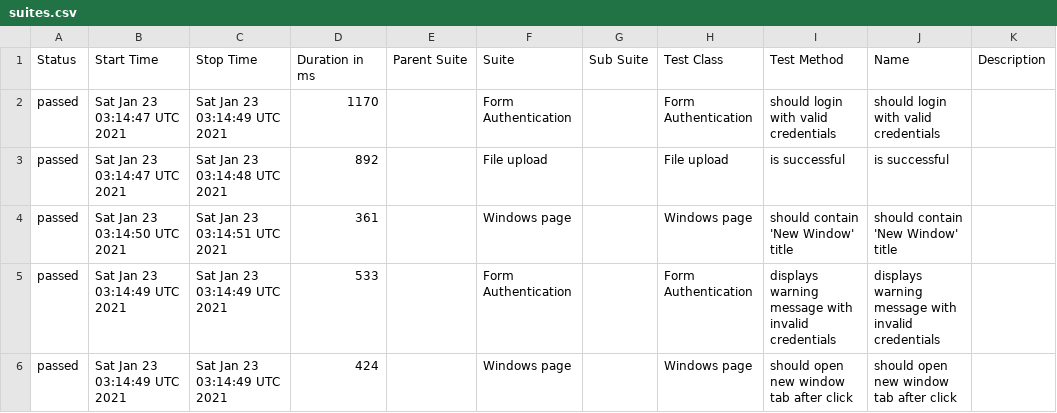
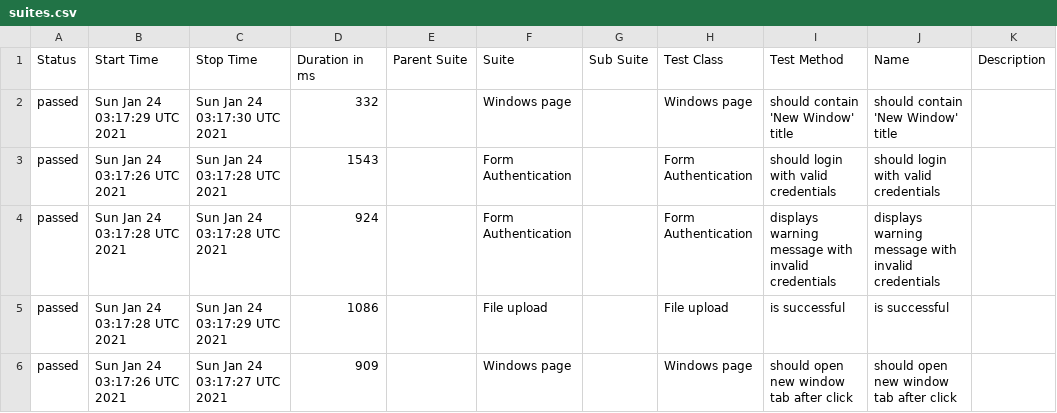
Before and after one commit to isandratskiy/webdriverio5-typescript-draft, a CSV file: data/suites.csv, drawn as a sheet.

```diff
--- a/data/suites.csv
+++ b/data/suites.csv
@@ -1,6 +1,6 @@
 "Status","Start Time","Stop Time","Duration in ms","Parent Suite","Suite","Sub Suite","Test Class","Test Method","Name","Description"
-"passed","Sat Jan 23 03:14:47 UTC 2021","Sat Jan 23 03:14:49 UTC 2021","1170","","Form Authentication","","Form Authentication","should login with valid credentials","should login with valid credentials",""
-"passed","Sat Jan 23 03:14:47 UTC 2021","Sat Jan 23 03:14:48 UTC 2021","892","","File upload","","File upload","is successful","is successful",""
-"passed","Sat Jan 23 03:14:50 UTC 2021","Sat Jan 23 03:14:51 UTC 2021","361","","Windows page","","Windows page","should contain 'New Window' title","should contain 'New Window' title",""
-"passed","Sat Jan 23 03:14:49 UTC 2021","Sat Jan 23 03:14:49 UTC 2021","533","","Form Authentication","","Form Authentication","displays warning message with invalid credentials","displays warning message with invalid credentials",""
-"passed","Sat Jan 23 03:14:49 UTC 2021","Sat Jan 23 03:14:49 UTC 2021","424","","Windows page","","Windows page","should open new window tab after click","should open new window tab after click",""
+"passed","Sun Jan 24 03:17:29 UTC 2021","Sun Jan 24 03:17:30 UTC 2021","332","","Windows page","","Windows page","should contain 'New Window' title","should contain 'New Window' title",""
+"passed","Sun Jan 24 03:17:26 UTC 2021","Sun Jan 24 03:17:28 UTC 2021","1543","","Form Authentication","","Form Authentication","should login with valid credentials","should login with valid credentials",""
+"passed","Sun Jan 24 03:17:28 UTC 2021","Sun Jan 24 03:17:28 UTC 2021","924","","Form Authentication","","Form Authentication","displays warning message with invalid credentials","displays warning message with invalid credentials",""
+"passed","Sun Jan 24 03:17:28 UTC 2021","Sun Jan 24 03:17:29 UTC 2021","1086","","File upload","","File upload","is successful","is successful",""
+"passed","Sun Jan 24 03:17:26 UTC 2021","Sun Jan 24 03:17:27 UTC 2021","909","","Windows page","","Windows page","should open new window tab after click","should open new window tab after click",""
```
Also changed, not shown: 18 other files.
